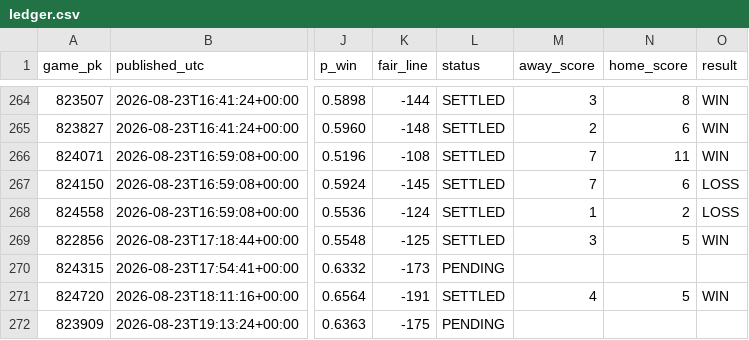
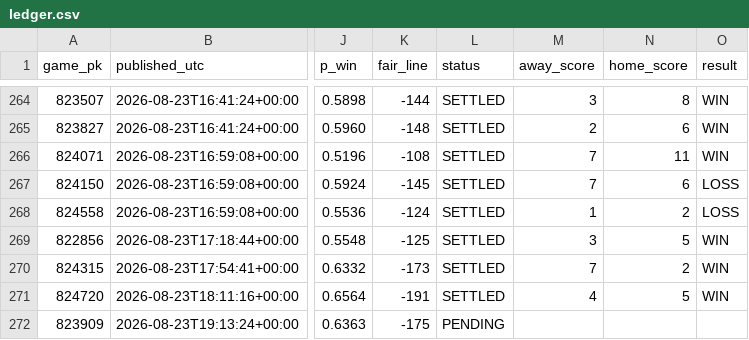
Before and after one commit to 2542609ontarioinc-wq/PickHub, a CSV file: ledger.csv, drawn as a sheet; only a part is shown, gaps mark what is left out; the diff names each change by its address in the sheet, - before the commit and + after, or states it on an @@ line.

```diff
--- a/ledger.csv
+++ b/ledger.csv
-L270 (status): PENDING
+L270 (status): SETTLED
-M270 (away_score): (empty)
+M270 (away_score): 7
-N270 (home_score): (empty)
+N270 (home_score): 2
-O270 (result): (empty)
+O270 (result): WIN
```
Also changed, not shown: 2 other files.
